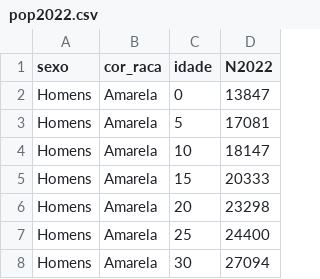
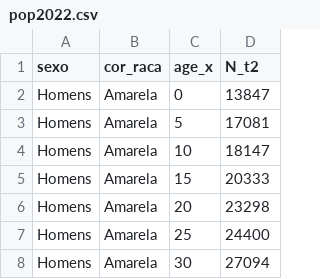
Before and after one commit to mrogon/ex-raca-br, a CSV file: data/pop2022.csv, drawn as a sheet; only a part is shown.

```diff
--- a/data/pop2022.csv
+++ b/data/pop2022.csv
@@ -1,2 +1,2 @@
-"sexo","cor_raca","idade","N2022"
+"sexo","cor_raca","age_x","N_t2"
 "Homens","Amarela",0,13847
```
Also changed, not shown: data/pop2012.csv.
